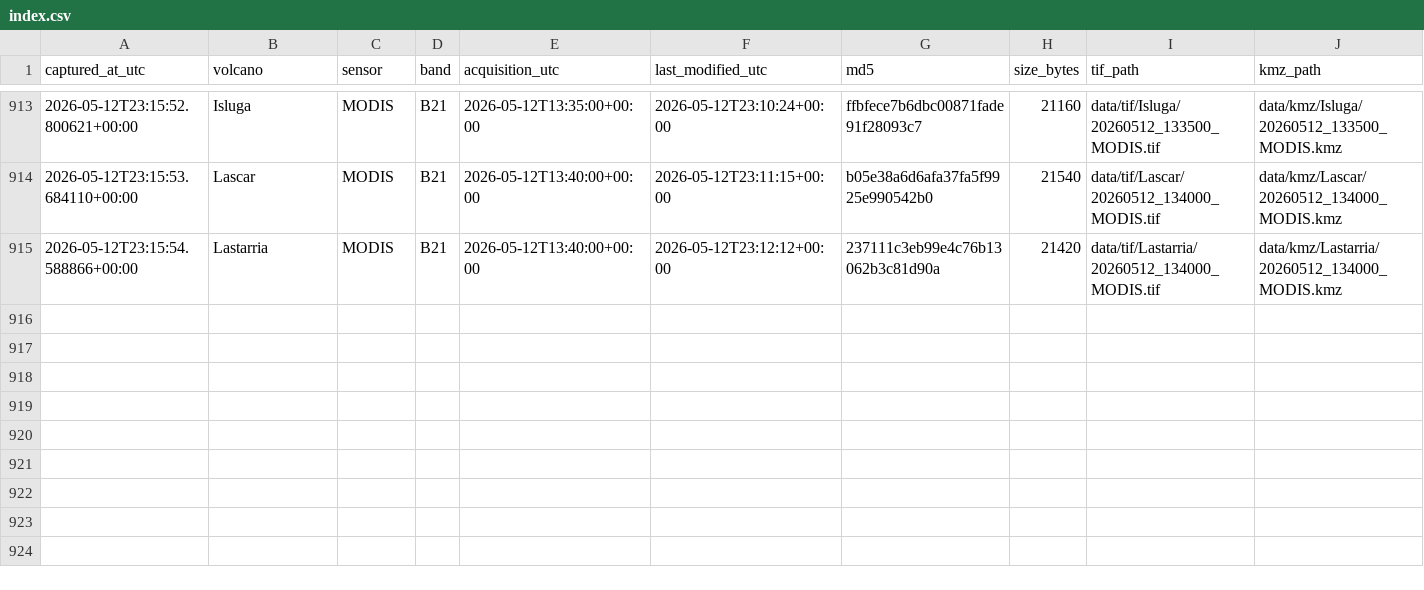
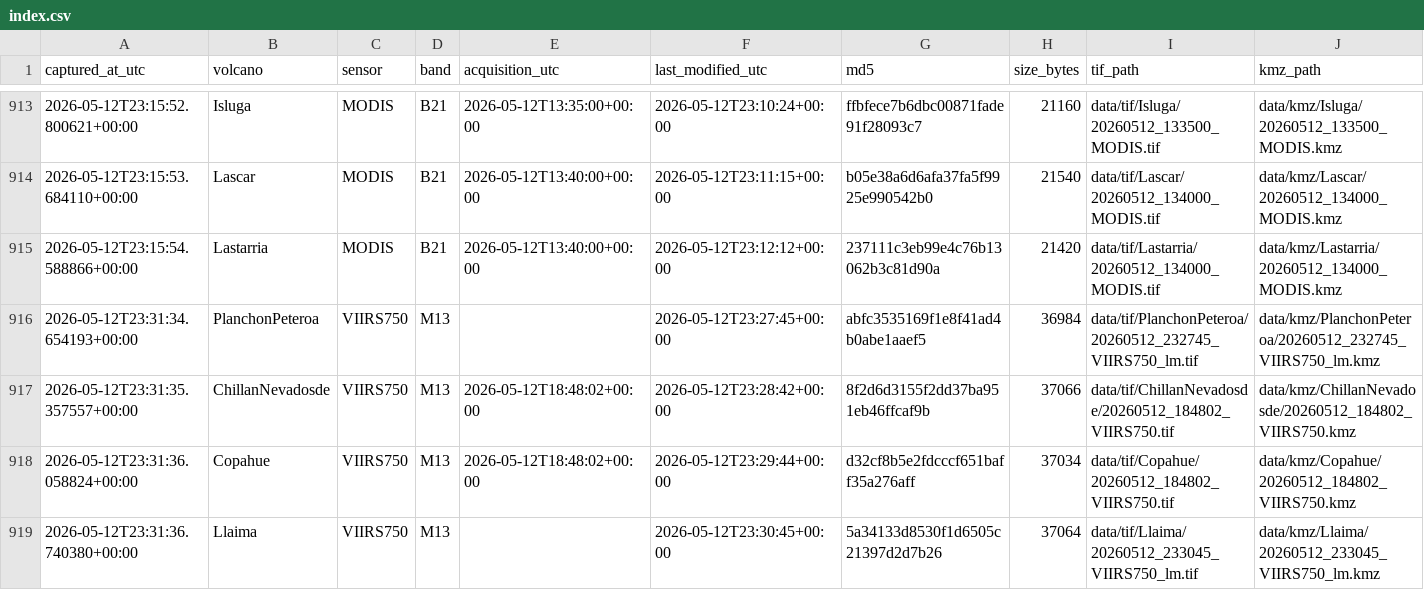
Before and after one commit to MendozaVolcanic/mirova-tif-archive, a CSV file: index.csv, drawn as a sheet; only a part is shown, gaps mark what is left out.

```diff
--- a/index.csv
+++ b/index.csv
@@ -915 +915,5 @@ captured_at_utc,volcano,sensor,band,acquisition_utc,last_modified_utc,md5,size_b
 2026-05-12T23:15:54.588866+00:00,Lastarria,MODIS,B21,2026-05-12T13:40:00+00:00,2026-05-12T23:12:12+00:00,237111c3eb99e4c76b13062b3c81d90a,21420,data/tif/Lastarria/20260512_134000_MODIS.tif,data/kmz/Lastarria/20260512_134000_MODIS.kmz
+2026-05-12T23:31:34.654193+00:00,PlanchonPeteroa,VIIRS750,M13,,2026-05-12T23:27:45+00:00,abfc3535169f1e8f41ad4b0abe1aaef5,36984,data/tif/PlanchonPeteroa/20260512_232745_VIIRS750_lm.tif,data/kmz/PlanchonPeteroa/20260512_232745_VIIRS750_lm.kmz
+2026-05-12T23:31:35.357557+00:00,ChillanNevadosde,VIIRS750,M13,2026-05-12T18:48:02+00:00,2026-05-12T23:28:42+00:00,8f2d6d3155f2dd37ba951eb46ffcaf9b,37066,data/tif/ChillanNevadosde/20260512_184802_VIIRS750.tif,data/kmz/ChillanNevadosde/20260512_184802_VIIRS750.kmz
+2026-05-12T23:31:36.058824+00:00,Copahue,VIIRS750,M13,2026-05-12T18:48:02+00:00,2026-05-12T23:29:44+00:00,d32cf8b5e2fdcccf651baff35a276aff,37034,data/tif/Copahue/20260512_184802_VIIRS750.tif,data/kmz/Copahue/20260512_184802_VIIRS750.kmz
+2026-05-12T23:31:36.740380+00:00,Llaima,VIIRS750,M13,,2026-05-12T23:30:45+00:00,5a34133d8530f1d6505c21397d2d7b26,37064,data/tif/Llaima/20260512_233045_VIIRS750_lm.tif,data/kmz/Llaima/20260512_233045_VIIRS750_lm.kmz
```
Also changed, not shown: index_png.csv, 24 other files.
